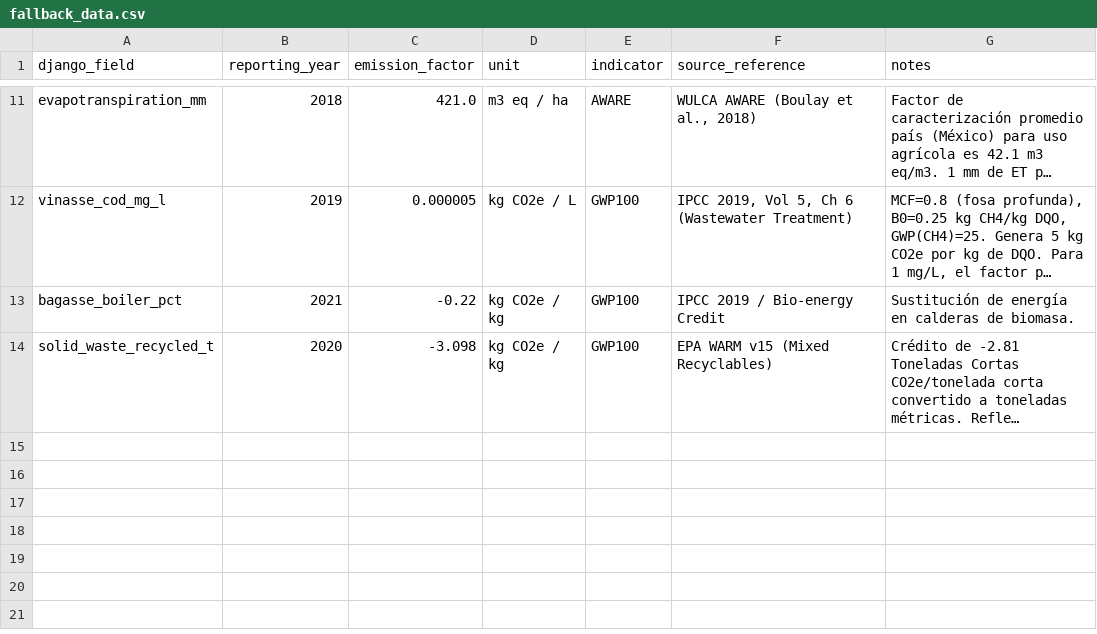
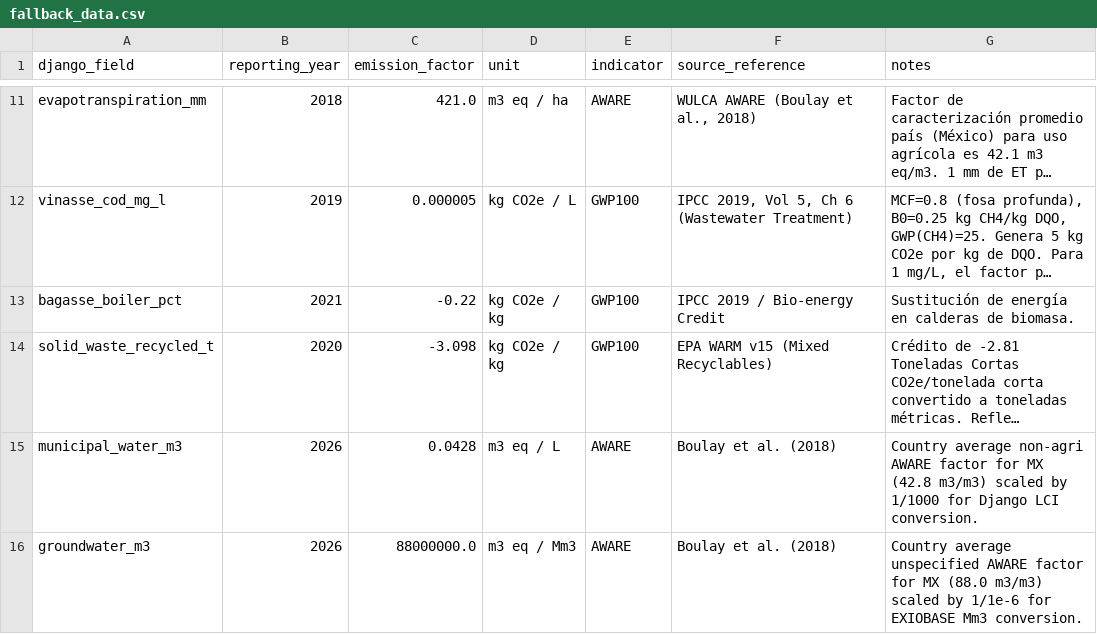
Before and after one commit to ricardoochoa/tequila, a CSV file: lca_engine/data/fallback_data.csv, drawn as a sheet; only a part is shown, gaps mark what is left out; long unchanged cells end in …; the diff names each change by its address in the sheet, - before the commit and + after, or states it on an @@ line.

Commit message:
fixed AWARE fallback bug
# Conflicts:
#	db.sqlite3

```diff
--- a/lca_engine/data/fallback_data.csv
+++ b/lca_engine/data/fallback_data.csv
+row 15: municipal_water_m3 | 2026 | 0.0428 | m3 eq / L | AWARE | Boulay et al. (2018) | Country average non-agri AWARE factor for MX (42.8 m3/m3) scaled by 1/1000 for Django LCI conversion.
+row 16: groundwater_m3 | 2026 | 88000000.0 | m3 eq / Mm3 | AWARE | Boulay et al. (2018) | Country average unspecified AWARE factor for MX (88.0 m3/m3) scaled by 1/1e-6 for EXIOBASE Mm3 conversion.
```
Also changed, not shown: 9 other files.
